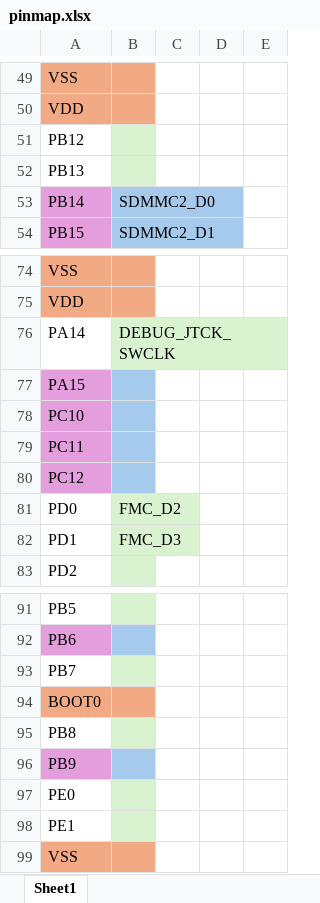
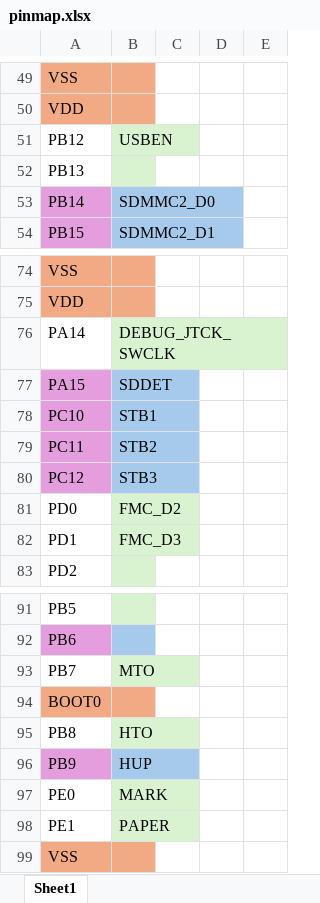
Before and after one commit to prints-of-darkness/WordStorm, an Excel workbook: Docs/STM32/pinmap.xlsx, sheet Sheet1, drawn as a sheet; only a part is shown, gaps mark what is left out; values as stored, in another font and other column widths than the file's, no borders; the diff covers the shown part only; the diff names each change by its address in the sheet, - before the commit and + after, or states it on an @@ line.

```diff
--- a/Docs/STM32/pinmap.xlsx (sheet Sheet1)
+++ b/Docs/STM32/pinmap.xlsx (sheet Sheet1)
-B51: (empty)
+B51: USBEN
-B77: (empty)
+B77: SDDET
-B78: (empty)
+B78: STB1
-B79: (empty)
+B79: STB2
-B80: (empty)
+B80: STB3
-B93: (empty)
+B93: MTO
-B95: (empty)
+B95: HTO
-B96: (empty)
+B96: HUP
-B97: (empty)
+B97: MARK
-B98: (empty)
+B98: PAPER
```
Also changed, not shown: 13 edited cells elsewhere in this sheet, Project Outputs for WordStorm/BOM/Bill of Materials-WordStorm.xlsx, 35 other files.
